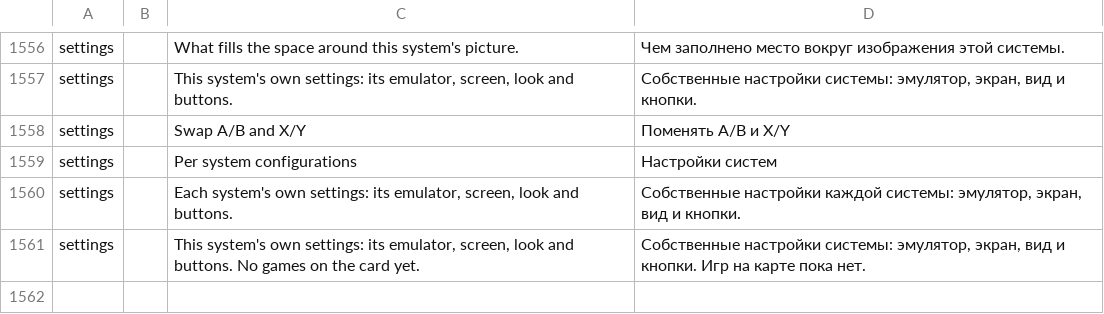
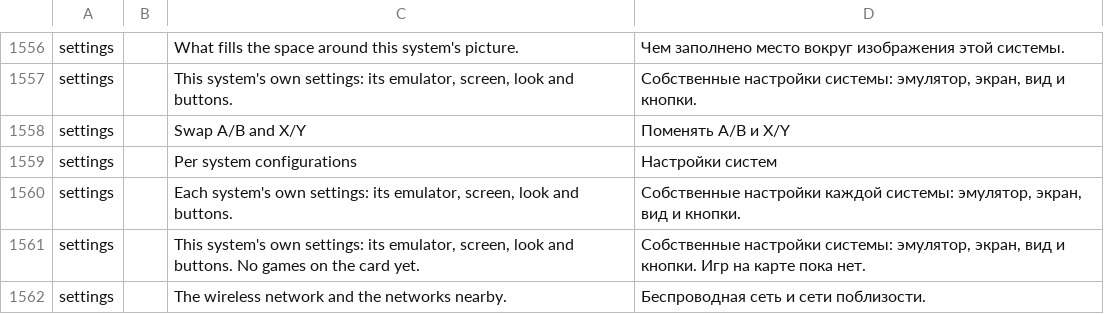
Before and after one commit to swouapiy/BananaLinux, a TSV file: ui/assets/lang/ru.tsv, drawn as a sheet; only a part is shown, gaps mark what is left out.

```diff
--- a/ui/assets/lang/ru.tsv
+++ b/ui/assets/lang/ru.tsv
@@ -1561 +1561,2 @@ settings		Each system's own settings: its emulator, screen, look and buttons.	С
 settings		This system's own settings: its emulator, screen, look and buttons. No games on the card yet.	Собственные настройки системы: эмулятор, экран, вид и кнопки. Игр на карте пока нет.
+settings		The wireless network and the networks nearby.	Беспроводная сеть и сети поблизости.
```
Also changed, not shown: ui/assets/lang/zh-cn.tsv, 5 other files.
